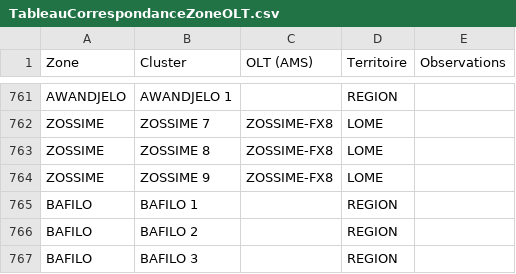
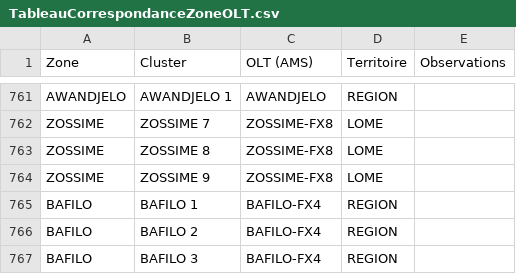
Before and after one commit to AKEAmazan/Zones2Regions, a CSV file: TableauCorrespondanceZoneOLT.csv, drawn as a sheet; only a part is shown, gaps mark what is left out; the diff covers the shown part only; the diff names each change by its address in the sheet, - before the commit and + after, or states it on an @@ line.

```diff
--- a/TableauCorrespondanceZoneOLT.csv
+++ b/TableauCorrespondanceZoneOLT.csv
-C761 (OLT (AMS)): (empty)
+C761 (OLT (AMS)): AWANDJELO
-C765:C767 (OLT (AMS)): (empty)
+C765:C767 (OLT (AMS)): BAFILO-FX4
```
Also changed, not shown: 37 edited cells elsewhere in this file.
